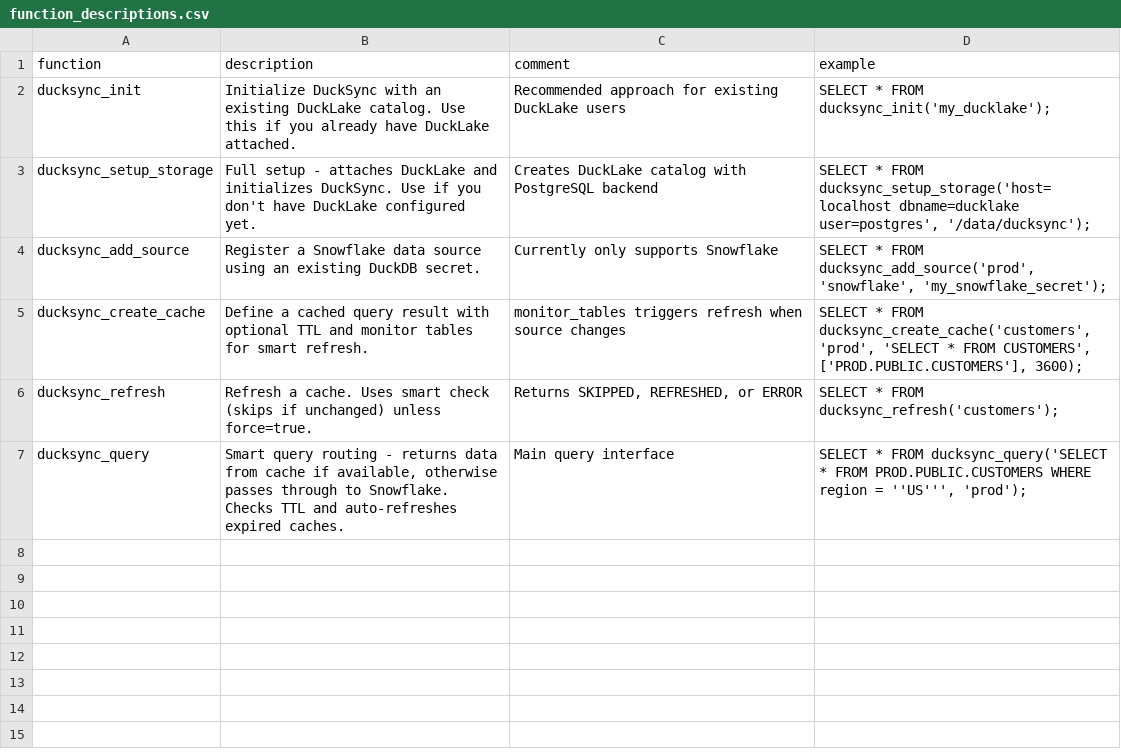
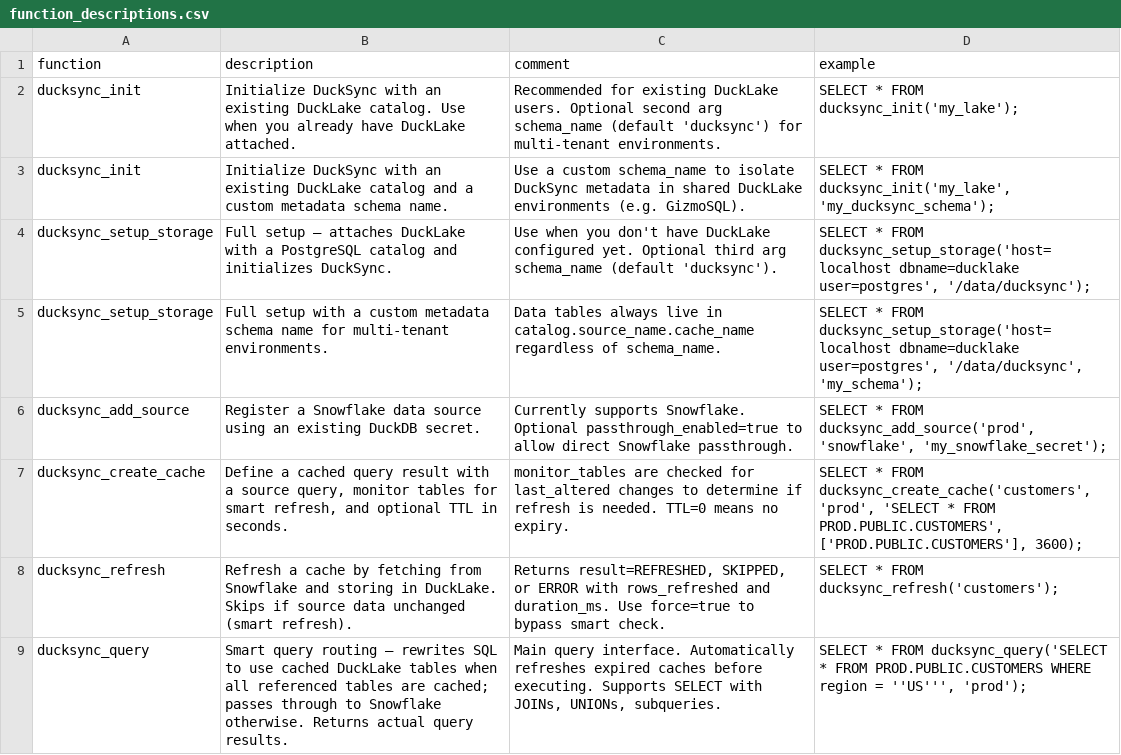
Before and after one commit to duckdb/community-extensions, a CSV file: extensions/ducksync/docs/function_descriptions.csv, drawn as a sheet.

Commit message:
ducksync: bump version, update refs, expand docs
Bumps ducksync version to 0.1.1 and updates the GitHub repo ref (adds ref_next).

Extends and clarifies the extension documentation (description.yml): adds an alternative DuckLake attach flow, moves and clarifies ducksync_refresh usage, documents optional schema_name for multi-tenant setups, improves examples and core workflow/feature descriptions, and cleans up formatting. Updates function_descriptions.csv to add overloads and richer descriptions (init/setup_storage now document optional schema_name, add_source notes passthrough_enabled, create_cache/refresh/query return and behavior details).

```diff
--- a/extensions/ducksync/docs/function_descriptions.csv
+++ b/extensions/ducksync/docs/function_descriptions.csv
@@ -1,7 +1,9 @@
 function,description,comment,example
-ducksync_init,"Initialize DuckSync with an existing DuckLake catalog. Use this if you already have DuckLake attached.","Recommended approach for existing DuckLake users","SELECT * FROM ducksync_init('my_ducklake');"
-ducksync_setup_storage,"Full setup - attaches DuckLake and initializes DuckSync. Use if you don't have DuckLake configured yet.","Creates DuckLake catalog with PostgreSQL backend","SELECT * FROM ducksync_setup_storage('host=localhost dbname=ducklake user=postgres', '/data/ducksync');"
-ducksync_add_source,"Register a Snowflake data source using an existing DuckDB secret.","Currently only supports Snowflake","SELECT * FROM ducksync_add_source('prod', 'snowflake', 'my_snowflake_secret');"
-ducksync_create_cache,"Define a cached query result with optional TTL and monitor tables for smart refresh.","monitor_tables triggers refresh when source changes","SELECT * FROM ducksync_create_cache('customers', 'prod', 'SELECT * FROM CUSTOMERS', ['PROD.PUBLIC.CUSTOMERS'], 3600);"
-ducksync_refresh,"Refresh a cache. Uses smart check (skips if unchanged) unless force=true.","Returns SKIPPED, REFRESHED, or ERROR","SELECT * FROM ducksync_refresh('customers');"
-ducksync_query,"Smart query routing - returns data from cache if available, otherwise passes through to Snowflake. Checks TTL and auto-refreshes expired caches.","Main query interface","SELECT * FROM ducksync_query('SELECT * FROM PROD.PUBLIC.CUSTOMERS WHERE region = ''US''', 'prod');"
+ducksync_init,"Initialize DuckSync with an existing DuckLake catalog. Use when you already have DuckLake attached.","Recommended for existing DuckLake users. Optional second arg schema_name (default 'ducksync') for multi-tenant environments.","SELECT * FROM ducksync_init('my_lake');"
+ducksync_init,"Initialize DuckSync with an existing DuckLake catalog and a custom metadata schema name.","Use a custom schema_name to isolate DuckSync metadata in shared DuckLake environments (e.g. GizmoSQL).","SELECT * FROM ducksync_init('my_lake', 'my_ducksync_schema');"
+ducksync_setup_storage,"Full setup — attaches DuckLake with a PostgreSQL catalog and initializes DuckSync.","Use when you don't have DuckLake configured yet. Optional third arg schema_name (default 'ducksync').","SELECT * FROM ducksync_setup_storage('host=localhost dbname=ducklake user=postgres', '/data/ducksync');"
+ducksync_setup_storage,"Full setup with a custom metadata schema name for multi-tenant environments.","Data tables always live in catalog.source_name.cache_name regardless of schema_name.","SELECT * FROM ducksync_setup_storage('host=localhost dbname=ducklake user=postgres', '/data/ducksync', 'my_schema');"
+ducksync_add_source,"Register a Snowflake data source using an existing DuckDB secret.","Currently supports Snowflake. Optional passthrough_enabled=true to allow direct Snowflake passthrough.","SELECT * FROM ducksync_add_source('prod', 'snowflake', 'my_snowflake_secret');"
+ducksync_create_cache,"Define a cached query result with a source query, monitor tables for smart refresh, and optional TTL in seconds.","monitor_tables are checked for last_altered changes to determine if refresh is needed. TTL=0 means no expiry.","SELECT * FROM ducksync_create_cache('customers', 'prod', 'SELECT * FROM PROD.PUBLIC.CUSTOMERS', ['PROD.PUBLIC.CUSTOMERS'], 3600);"
+ducksync_refresh,"Refresh a cache by fetching from Snowflake and storing in DuckLake. Skips if source data unchanged (smart refresh).","Returns result=REFRESHED, SKIPPED, or ERROR with rows_refreshed and duration_ms. Use force=true to bypass smart check.","SELECT * FROM ducksync_refresh('customers');"
+ducksync_query,"Smart query routing — rewrites SQL to use cached DuckLake tables when all referenced tables are cached; passes through to Snowflake otherwise. Returns actual query results.","Main query interface. Automatically refreshes expired caches before executing. Supports SELECT with JOINs, UNIONs, subqueries.","SELECT * FROM ducksync_query('SELECT * FROM PROD.PUBLIC.CUSTOMERS WHERE region = ''US''', 'prod');"
```
Also changed, not shown: 1 other file.
